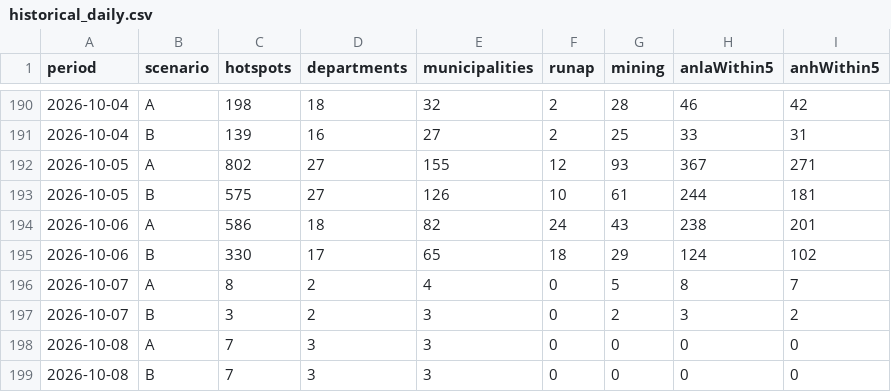
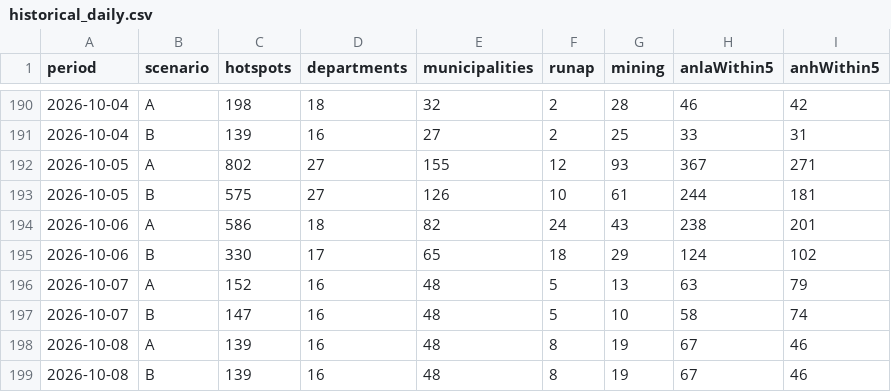
Before and after one commit to jcgomezga/puntos-calor-colombia-dashboard, a CSV file: data/summaries/historical_daily.csv, drawn as a sheet; only a part is shown, gaps mark what is left out.

```diff
--- a/data/summaries/historical_daily.csv
+++ b/data/summaries/historical_daily.csv
@@ -195,5 +195,5 @@ period,scenario,hotspots,departments,municipalities,runap,mining,anlaWithin5,anh
 2026-10-06,B,330,17,65,18,29,124,102
-2026-10-07,A,8,2,4,0,5,8,7
-2026-10-07,B,3,2,3,0,2,3,2
-2026-10-08,A,7,3,3,0,0,0,0
-2026-10-08,B,7,3,3,0,0,0,0
+2026-10-07,A,152,16,48,5,13,63,79
+2026-10-07,B,147,16,48,5,10,58,74
+2026-10-08,A,139,16,48,8,19,67,46
+2026-10-08,B,139,16,48,8,19,67,46
```
Also changed, not shown: data/episodes/episode_lineage.csv, data/episodes/episodes.csv, 29 other files.
